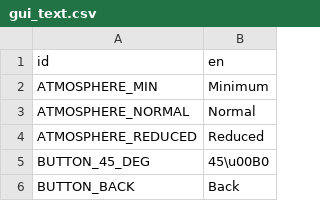
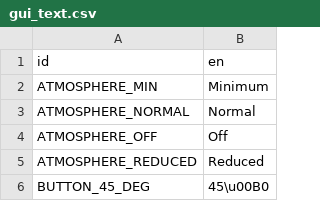
Before and after one commit to ivoyager/ivoyager_core, a CSV file: text/gui_text.csv, drawn as a sheet; only a part is shown; the shorter side is filled out with more unchanged rows.

```diff
--- a/text/gui_text.csv
+++ b/text/gui_text.csv
@@ -3,2 +3,3 @@ ATMOSPHERE_MIN,Minimum
 ATMOSPHERE_NORMAL,Normal
+ATMOSPHERE_OFF,Off
 ATMOSPHERE_REDUCED,Reduced
```
Also changed, not shown: text/hints_text.csv, 24 other files.
